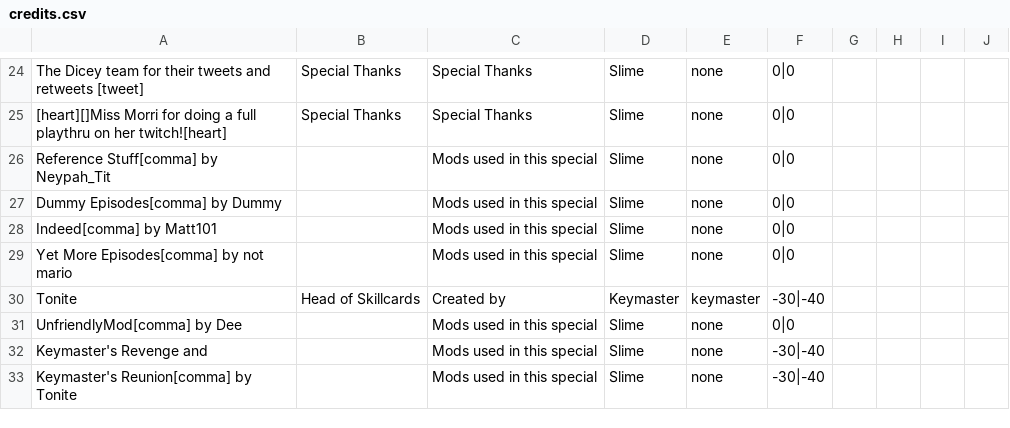
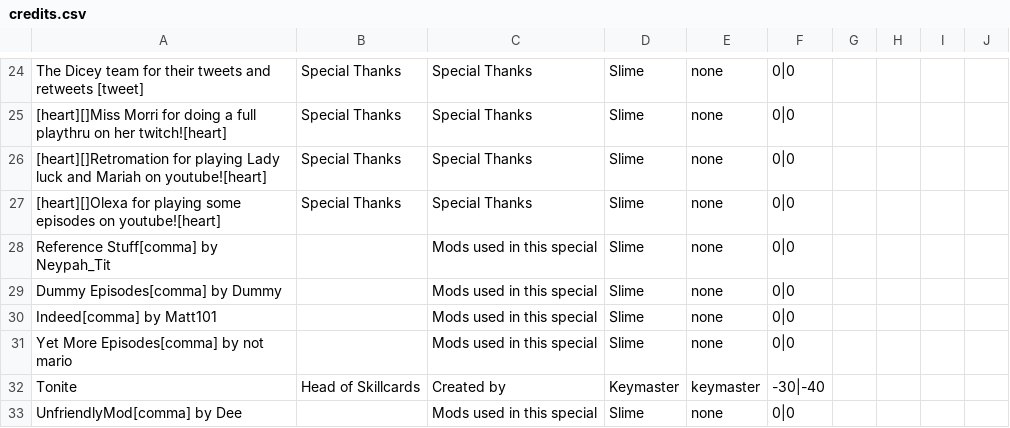
Before and after one commit to godisgoodmatt/christmasspecial, a CSV file: data/text/credits.csv, drawn as a sheet; only a part is shown, gaps mark what is left out; the shorter side is filled out with more unchanged rows; the diff names each change by its address in the sheet, - before the commit and + after, or states it on an @@ line.

Commit message:
Update credits.csv

```diff
--- a/data/text/credits.csv
+++ b/data/text/credits.csv
+row 26: [heart][]Retromation for playing Lady luck and Mariah on youtube![heart] | Special Thanks | Special Thanks | Slime | none | 0|0
+row 27: [heart][]Olexa for playing some episodes on youtube![heart] | Special Thanks | Special Thanks | Slime | none | 0|0
```
